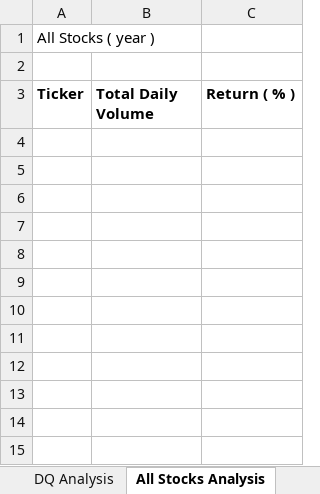
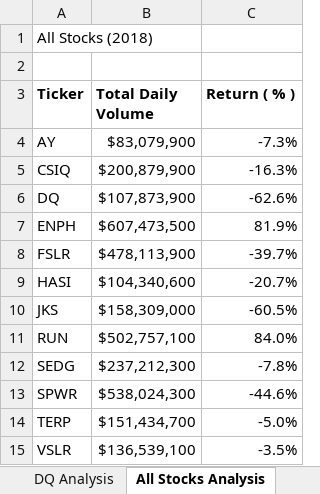
Before and after one commit to MRLinares/stock-analysis, an Excel workbook: VBA_Challenge.xlsm, sheet All Stocks Analysis, drawn as a sheet; values as stored, in another font and other column widths than the file's, no borders; charts and pictures not drawn; the diff names each change by its address in the sheet, - before the commit and + after, or states it on an @@ line.

```diff
--- a/VBA_Challenge.xlsm (sheet All Stocks Analysis)
+++ b/VBA_Challenge.xlsm (sheet All Stocks Analysis)
-A1 (Ticker): All Stocks ( year )
+A1 (Ticker): All Stocks (2018)
+row 4: AY | $83,079,900 | -7.3%
+row 5: CSIQ | $200,879,900 | -16.3%
+row 6: DQ | $107,873,900 | -62.6%
+row 7: ENPH | $607,473,500 | 81.9%
+row 8: FSLR | $478,113,900 | -39.7%
+row 9: HASI | $104,340,600 | -20.7%
+row 10: JKS | $158,309,000 | -60.5%
+row 11: RUN | $502,757,100 | 84.0%
+row 12: SEDG | $237,212,300 | -7.8%
+row 13: SPWR | $538,024,300 | -44.6%
+row 14: TERP | $151,434,700 | -5.0%
+row 15: VSLR | $136,539,100 | -3.5%
```
Also changed, not shown: 1 other file.
